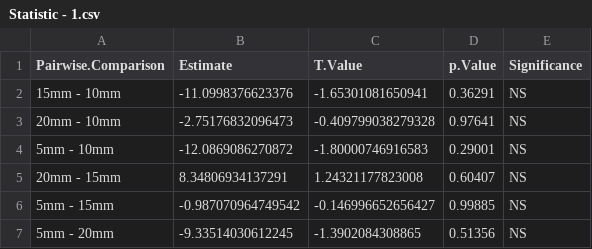
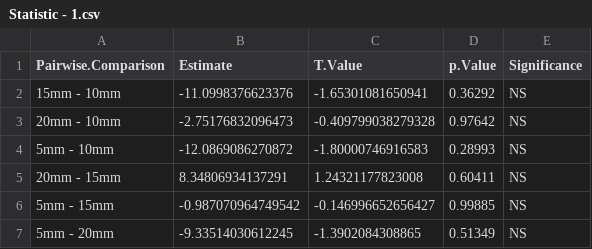
Before and after one commit to LRCFS/Fibre-Evidence_Shedding_washing-activities, a CSV file: Results/Statistic - 1.csv, drawn as a sheet.

Commit message:
last commit - update results hand pressure

```diff
--- a/Results/Statistic - 1.csv
+++ b/Results/Statistic - 1.csv
@@ -1,7 +1,7 @@
 Pairwise.Comparison,Estimate,T.Value,p.Value,Significance
-15mm - 10mm,-11.0998376623376,-1.65301081650941,0.36291,NS
-20mm - 10mm,-2.75176832096473,-0.409799038279328,0.97641,NS
-5mm - 10mm,-12.0869086270872,-1.80000746916583,0.29001,NS
-20mm - 15mm,8.34806934137291,1.24321177823008,0.60407,NS
+15mm - 10mm,-11.0998376623376,-1.65301081650941,0.36292,NS
+20mm - 10mm,-2.75176832096473,-0.409799038279328,0.97642,NS
+5mm - 10mm,-12.0869086270872,-1.80000746916583,0.28993,NS
+20mm - 15mm,8.34806934137291,1.24321177823008,0.60411,NS
 5mm - 15mm,-0.987070964749542,-0.146996652656427,0.99885,NS
-5mm - 20mm,-9.33514030612245,-1.3902084308865,0.51356,NS
+5mm - 20mm,-9.33514030612245,-1.3902084308865,0.51349,NS
```
Also changed, not shown: Results/Statistic - 2.csv, Results/Statistics/Shedding_Vcotton_1.csv, 29 other files.
